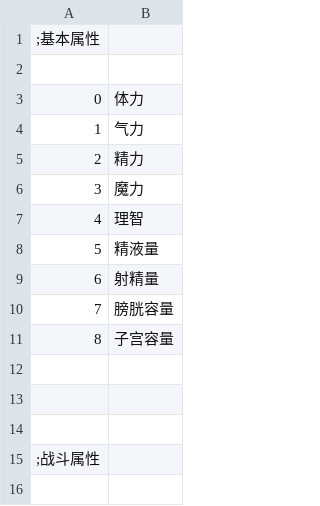
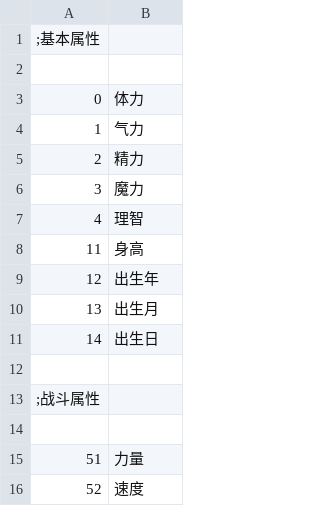
Before and after one commit to SisanTsz/eraFantasyWORDSONLY, a CSV file: CSV/BASE.csv, drawn as a sheet; only a part is shown; the shorter side is filled out with more unchanged rows; the diff covers the shown part only.

```diff
--- a/CSV/BASE.csv
+++ b/CSV/BASE.csv
@@ -7,8 +7,6 @@
 4,理智
-5,精液量
-6,射精量
-7,膀胱容量
-8,子宫容量
-
-
+11,身高
+12,出生年
+13,出生月
+14,出生日
 
```
Also changed, not shown: 20 added rows elsewhere in this file, CSV/Abl.csv, CSV/Talent.csv, 5 other files.
